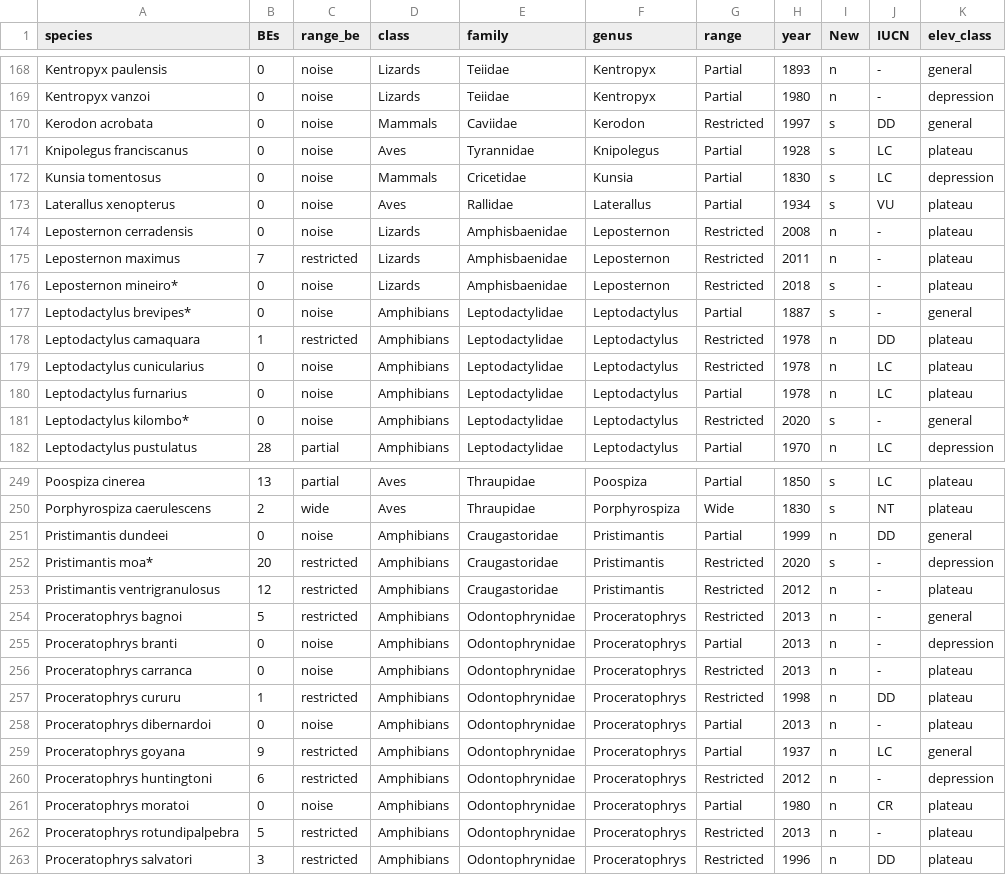
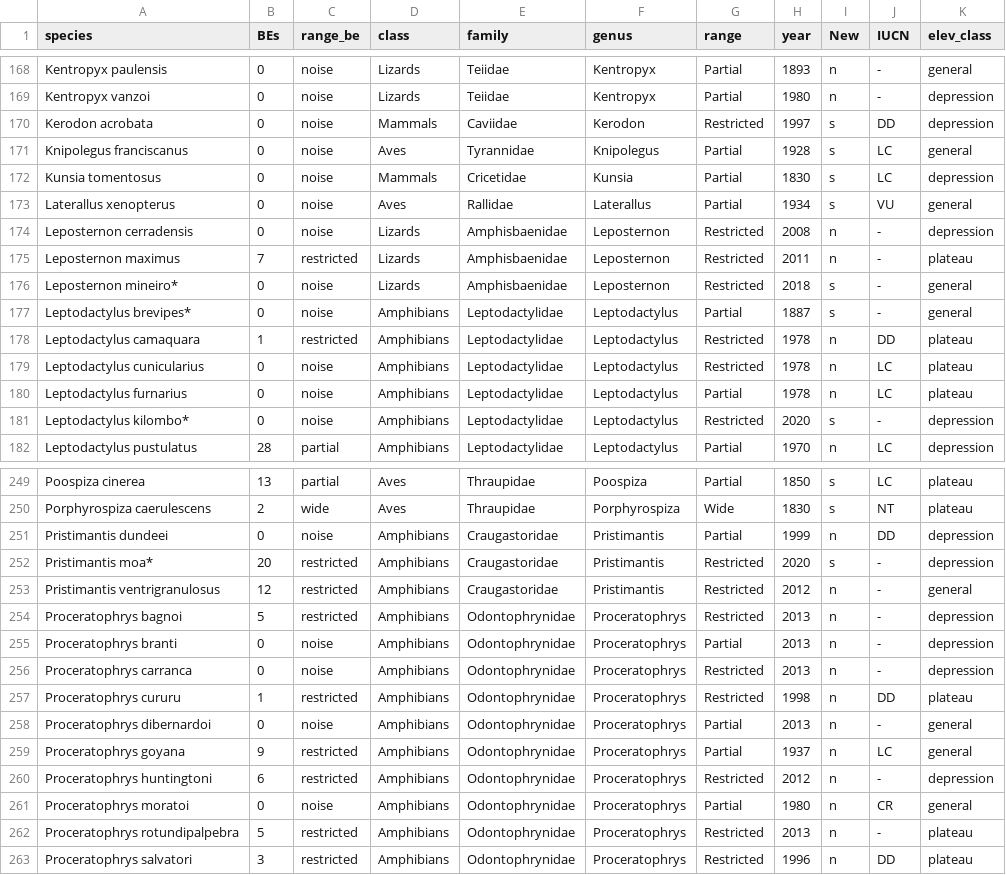
Before and after one commit to joao-svalencar/MS_CerradoRegions, a CSV file: outputs/tables/full.list.csv, drawn as a sheet; only a part is shown, gaps mark what is left out; the diff covers the shown part only.

```diff
--- a/outputs/tables/full.list.csv
+++ b/outputs/tables/full.list.csv
@@ -169,9 +169,9 @@
 "Kentropyx vanzoi",0,"noise","Lizards","Teiidae","Kentropyx","Partial",1980,"n","-","depression"
-"Kerodon acrobata",0,"noise","Mammals","Caviidae","Kerodon","Restricted",1997,"s","DD","general"
-"Knipolegus franciscanus",0,"noise","Aves","Tyrannidae","Knipolegus","Partial",1928,"s","LC","plateau"
+"Kerodon acrobata",0,"noise","Mammals","Caviidae","Kerodon","Restricted",1997,"s","DD","depression"
+"Knipolegus franciscanus",0,"noise","Aves","Tyrannidae","Knipolegus","Partial",1928,"s","LC","general"
 "Kunsia tomentosus",0,"noise","Mammals","Cricetidae","Kunsia","Partial",1830,"s","LC","depression"
-"Laterallus xenopterus",0,"noise","Aves","Rallidae","Laterallus","Partial",1934,"s","VU","plateau"
-"Leposternon cerradensis",0,"noise","Lizards","Amphisbaenidae","Leposternon","Restricted",2008,"n","-","plateau"
+"Laterallus xenopterus",0,"noise","Aves","Rallidae","Laterallus","Partial",1934,"s","VU","general"
+"Leposternon cerradensis",0,"noise","Lizards","Amphisbaenidae","Leposternon","Restricted",2008,"n","-","depression"
 "Leposternon maximus",7,"restricted","Lizards","Amphisbaenidae","Leposternon","Restricted",2011,"n","-","plateau"
-"Leposternon mineiro*",0,"noise","Lizards","Amphisbaenidae","Leposternon","Restricted",2018,"s","-","plateau"
+"Leposternon mineiro*",0,"noise","Lizards","Amphisbaenidae","Leposternon","Restricted",2018,"s","-","general"
 "Leptodactylus brevipes*",0,"noise","Amphibians","Leptodactylidae","Leptodactylus","Partial",1887,"s","-","general"
@@ -180,3 +180,3 @@
 "Leptodactylus furnarius",0,"noise","Amphibians","Leptodactylidae","Leptodactylus","Partial",1978,"n","LC","plateau"
-"Leptodactylus kilombo*",0,"noise","Amphibians","Leptodactylidae","Leptodactylus","Restricted",2020,"s","-","general"
+"Leptodactylus kilombo*",0,"noise","Amphibians","Leptodactylidae","Leptodactylus","Restricted",2020,"s","-","depression"
 "Leptodactylus pustulatus",28,"partial","Amphibians","Leptodactylidae","Leptodactylus","Partial",1970,"n","LC","depression"
@@ -250,13 +250,13 @@
 "Porphyrospiza caerulescens",2,"wide","Aves","Thraupidae","Porphyrospiza","Wide",1830,"s","NT","plateau"
-"Pristimantis dundeei",0,"noise","Amphibians","Craugastoridae","Pristimantis","Partial",1999,"n","DD","general"
+"Pristimantis dundeei",0,"noise","Amphibians","Craugastoridae","Pristimantis","Partial",1999,"n","DD","depression"
 "Pristimantis moa*",20,"restricted","Amphibians","Craugastoridae","Pristimantis","Restricted",2020,"s","-","depression"
-"Pristimantis ventrigranulosus",12,"restricted","Amphibians","Craugastoridae","Pristimantis","Restricted",2012,"n","-","plateau"
-"Proceratophrys bagnoi",5,"restricted","Amphibians","Odontophrynidae","Proceratophrys","Restricted",2013,"n","-","general"
+"Pristimantis ventrigranulosus",12,"restricted","Amphibians","Craugastoridae","Pristimantis","Restricted",2012,"n","-","general"
+"Proceratophrys bagnoi",5,"restricted","Amphibians","Odontophrynidae","Proceratophrys","Restricted",2013,"n","-","depression"
 "Proceratophrys branti",0,"noise","Amphibians","Odontophrynidae","Proceratophrys","Partial",2013,"n","-","depression"
-"Proceratophrys carranca",0,"noise","Amphibians","Odontophrynidae","Proceratophrys","Restricted",2013,"n","-","plateau"
+"Proceratophrys carranca",0,"noise","Amphibians","Odontophrynidae","Proceratophrys","Restricted",2013,"n","-","depression"
 "Proceratophrys cururu",1,"restricted","Amphibians","Odontophrynidae","Proceratophrys","Restricted",1998,"n","DD","plateau"
-"Proceratophrys dibernardoi",0,"noise","Amphibians","Odontophrynidae","Proceratophrys","Partial",2013,"n","-","plateau"
+"Proceratophrys dibernardoi",0,"noise","Amphibians","Odontophrynidae","Proceratophrys","Partial",2013,"n","-","general"
 "Proceratophrys goyana",9,"restricted","Amphibians","Odontophrynidae","Proceratophrys","Partial",1937,"n","LC","general"
 "Proceratophrys huntingtoni",6,"restricted","Amphibians","Odontophrynidae","Proceratophrys","Restricted",2012,"n","-","depression"
-"Proceratophrys moratoi",0,"noise","Amphibians","Odontophrynidae","Proceratophrys","Partial",1980,"n","CR","plateau"
+"Proceratophrys moratoi",0,"noise","Amphibians","Odontophrynidae","Proceratophrys","Partial",1980,"n","CR","general"
 "Proceratophrys rotundipalpebra",5,"restricted","Amphibians","Odontophrynidae","Proceratophrys","Restricted",2013,"n","-","plateau"
```
Also changed, not shown: 39 edited cells elsewhere in this file, 4 other files.
